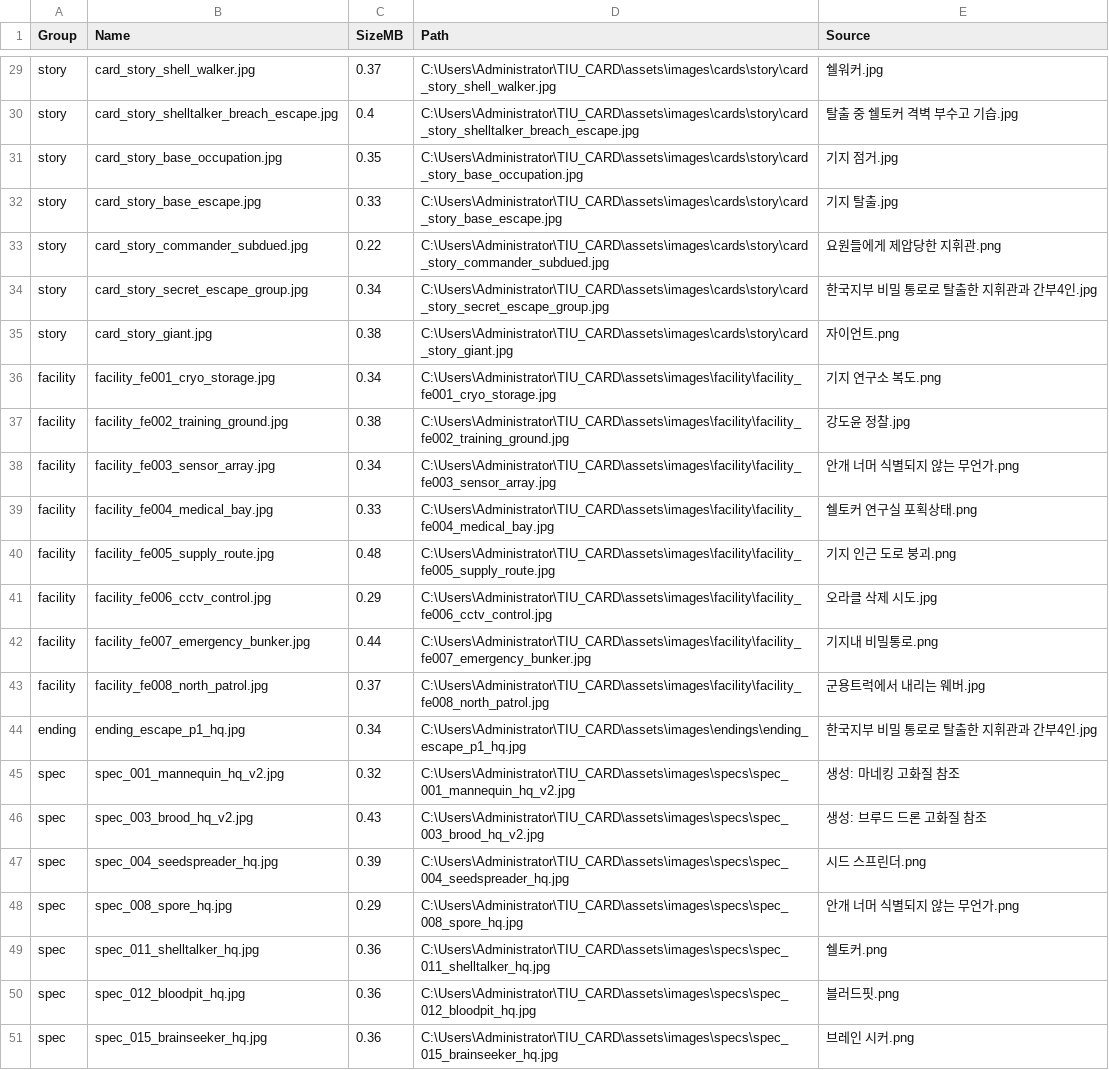
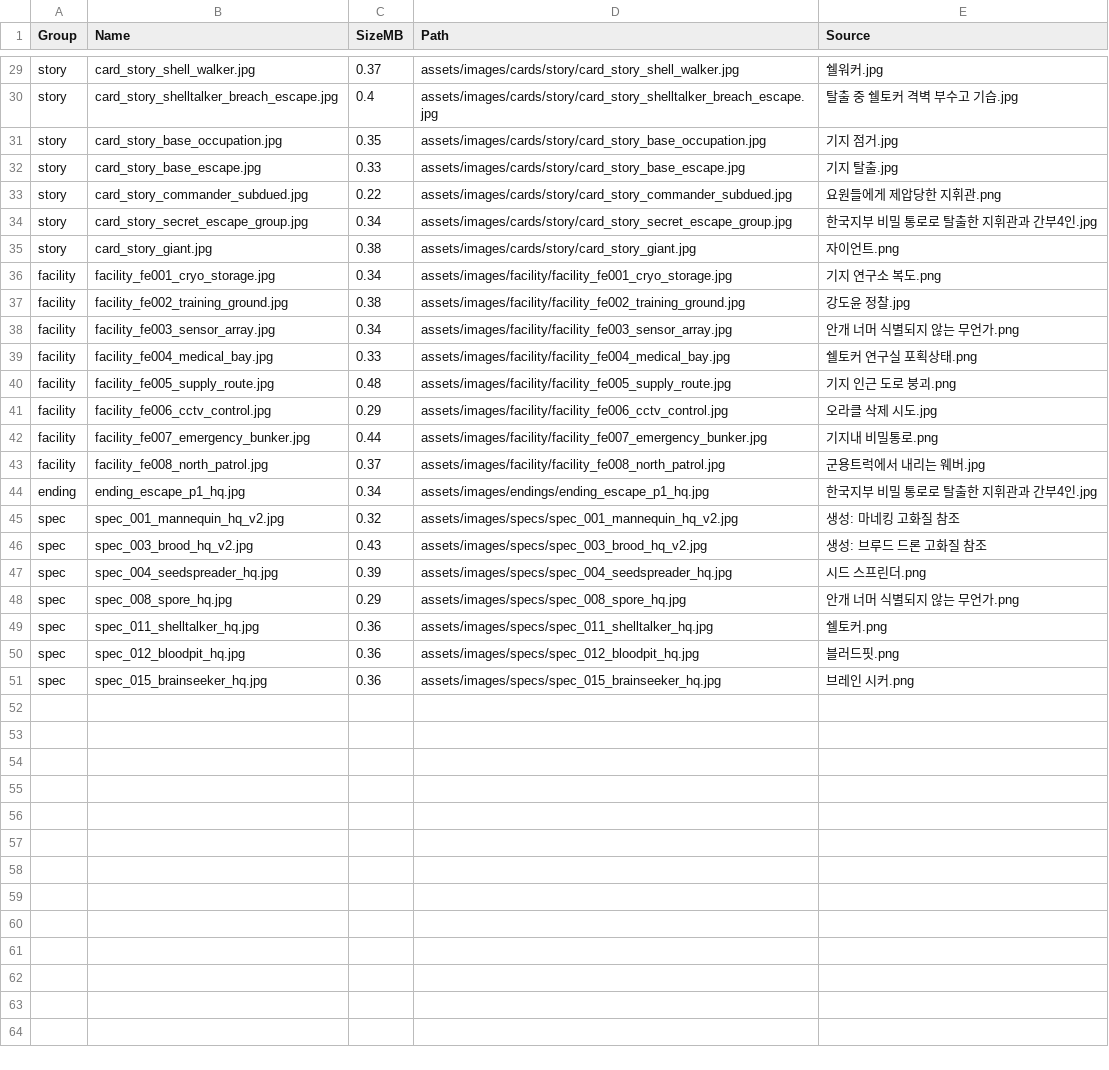
Before and after one commit to Art-lyang/TIU-card, a CSV file: assets/images/p1_asset_manifest.csv, drawn as a sheet; only a part is shown, gaps mark what is left out; the diff covers the shown part only; the diff names each change by its address in the sheet, - before the commit and + after, or states it on an @@ line.

```diff
--- a/assets/images/p1_asset_manifest.csv
+++ b/assets/images/p1_asset_manifest.csv
-D29 (Path): C:\Users\Administrator\TIU_CARD\assets\images\cards\story\card_story_shell_walker.jpg
+D29 (Path): assets/images/cards/story/card_story_shell_walker.jpg
-D30 (Path): C:\Users\Administrator\TIU_CARD\assets\images\cards\story\card_story_shelltalker_breach_escape.jpg
+D30 (Path): assets/images/cards/story/card_story_shelltalker_breach_escape.jpg
-D31 (Path): C:\Users\Administrator\TIU_CARD\assets\images\cards\story\card_story_base_occupation.jpg
+D31 (Path): assets/images/cards/story/card_story_base_occupation.jpg
-D32 (Path): C:\Users\Administrator\TIU_CARD\assets\images\cards\story\card_story_base_escape.jpg
+D32 (Path): assets/images/cards/story/card_story_base_escape.jpg
-D33 (Path): C:\Users\Administrator\TIU_CARD\assets\images\cards\story\card_story_commander_subdued.jpg
+D33 (Path): assets/images/cards/story/card_story_commander_subdued.jpg
-D34 (Path): C:\Users\Administrator\TIU_CARD\assets\images\cards\story\card_story_secret_escape_group.jpg
+D34 (Path): assets/images/cards/story/card_story_secret_escape_group.jpg
-D35 (Path): C:\Users\Administrator\TIU_CARD\assets\images\cards\story\card_story_giant.jpg
+D35 (Path): assets/images/cards/story/card_story_giant.jpg
-D36 (Path): C:\Users\Administrator\TIU_CARD\assets\images\facility\facility_fe001_cryo_storage.jpg
+D36 (Path): assets/images/facility/facility_fe001_cryo_storage.jpg
-D37 (Path): C:\Users\Administrator\TIU_CARD\assets\images\facility\facility_fe002_training_ground.jpg
+D37 (Path): assets/images/facility/facility_fe002_training_ground.jpg
-D38 (Path): C:\Users\Administrator\TIU_CARD\assets\images\facility\facility_fe003_sensor_array.jpg
+D38 (Path): assets/images/facility/facility_fe003_sensor_array.jpg
-D39 (Path): C:\Users\Administrator\TIU_CARD\assets\images\facility\facility_fe004_medical_bay.jpg
+D39 (Path): assets/images/facility/facility_fe004_medical_bay.jpg
-D40 (Path): C:\Users\Administrator\TIU_CARD\assets\images\facility\facility_fe005_supply_route.jpg
+D40 (Path): assets/images/facility/facility_fe005_supply_route.jpg
-D41 (Path): C:\Users\Administrator\TIU_CARD\assets\images\facility\facility_fe006_cctv_control.jpg
+D41 (Path): assets/images/facility/facility_fe006_cctv_control.jpg
-D42 (Path): C:\Users\Administrator\TIU_CARD\assets\images\facility\facility_fe007_emergency_bunker.jpg
+D42 (Path): assets/images/facility/facility_fe007_emergency_bunker.jpg
-D43 (Path): C:\Users\Administrator\TIU_CARD\assets\images\facility\facility_fe008_north_patrol.jpg
+D43 (Path): assets/images/facility/facility_fe008_north_patrol.jpg
-D44 (Path): C:\Users\Administrator\TIU_CARD\assets\images\endings\ending_escape_p1_hq.jpg
+D44 (Path): assets/images/endings/ending_escape_p1_hq.jpg
-D45 (Path): C:\Users\Administrator\TIU_CARD\assets\images\specs\spec_001_mannequin_hq_v2.jpg
+D45 (Path): assets/images/specs/spec_001_mannequin_hq_v2.jpg
-D46 (Path): C:\Users\Administrator\TIU_CARD\assets\images\specs\spec_003_brood_hq_v2.jpg
+D46 (Path): assets/images/specs/spec_003_brood_hq_v2.jpg
-D47 (Path): C:\Users\Administrator\TIU_CARD\assets\images\specs\spec_004_seedspreader_hq.jpg
+D47 (Path): assets/images/specs/spec_004_seedspreader_hq.jpg
-D48 (Path): C:\Users\Administrator\TIU_CARD\assets\images\specs\spec_008_spore_hq.jpg
+D48 (Path): assets/images/specs/spec_008_spore_hq.jpg
-D49 (Path): C:\Users\Administrator\TIU_CARD\assets\images\specs\spec_011_shelltalker_hq.jpg
+D49 (Path): assets/images/specs/spec_011_shelltalker_hq.jpg
-D50 (Path): C:\Users\Administrator\TIU_CARD\assets\images\specs\spec_012_bloodpit_hq.jpg
+D50 (Path): assets/images/specs/spec_012_bloodpit_hq.jpg
-D51 (Path): C:\Users\Administrator\TIU_CARD\assets\images\specs\spec_015_brainseeker_hq.jpg
+D51 (Path): assets/images/specs/spec_015_brainseeker_hq.jpg
```
Also changed, not shown: 27 edited cells elsewhere in this file, 22 other files.
